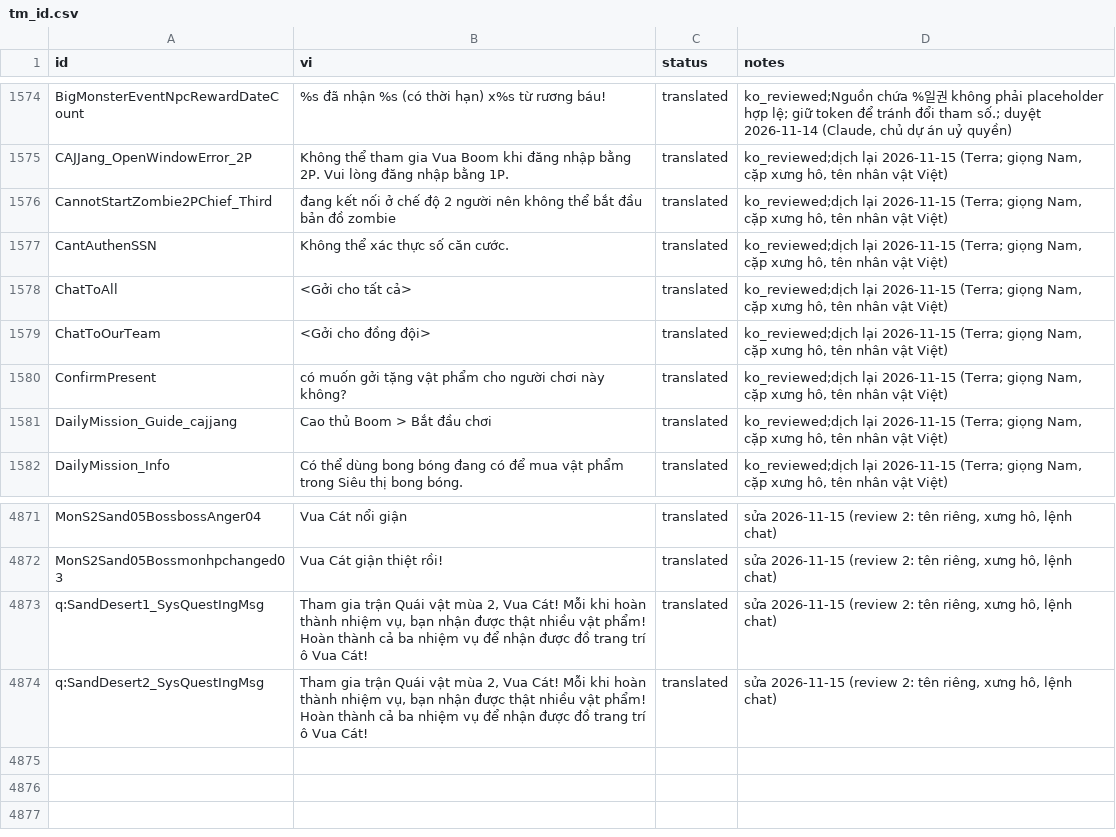
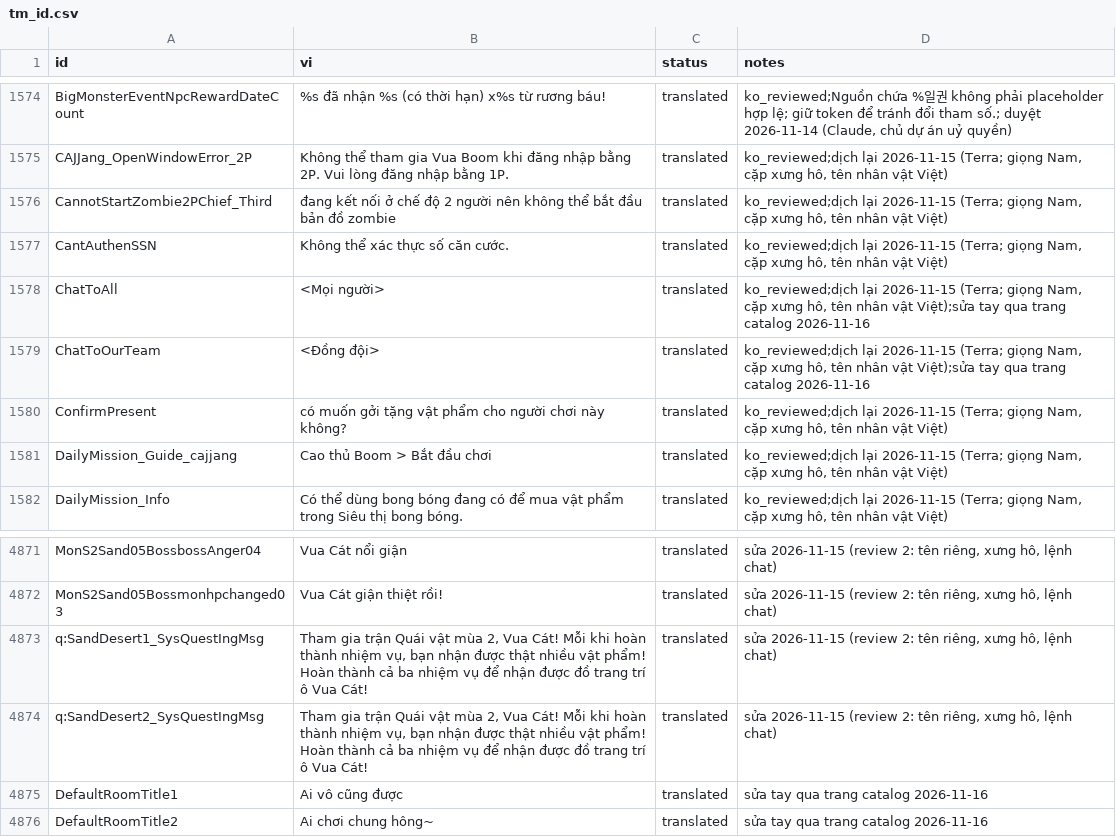
Before and after one commit to aquaplatinumberlitz/boom-re, a CSV file: l10n/tm_id.csv, drawn as a sheet; only a part is shown, gaps mark what is left out.

```diff
--- a/l10n/tm_id.csv
+++ b/l10n/tm_id.csv
@@ -1906,4 +1906,4 @@ CannotStartZombie2PChief_Third,đang kết nối ở chế độ 2 người nên
 CantAuthenSSN,Không thể xác thực số căn cước.,translated,"ko_reviewed;dịch lại 2026-11-15 (Terra; giọng Nam, cặp xưng hô, tên nhân vật Việt)"
-ChatToAll,<Gởi cho tất cả>,translated,"ko_reviewed;dịch lại 2026-11-15 (Terra; giọng Nam, cặp xưng hô, tên nhân vật Việt)"
-ChatToOurTeam,<Gởi cho đồng đội>,translated,"ko_reviewed;dịch lại 2026-11-15 (Terra; giọng Nam, cặp xưng hô, tên nhân vật Việt)"
+ChatToAll,<Mọi người>,translated,"ko_reviewed;dịch lại 2026-11-15 (Terra; giọng Nam, cặp xưng hô, tên nhân vật Việt);sửa tay qua trang catalog 2026-11-16"
+ChatToOurTeam,<Đồng đội>,translated,"ko_reviewed;dịch lại 2026-11-15 (Terra; giọng Nam, cặp xưng hô, tên nhân vật Việt);sửa tay qua trang catalog 2026-11-16"
 ConfirmPresent,có muốn gởi tặng vật phẩm cho người chơi này không?,translated,"ko_reviewed;dịch lại 2026-11-15 (Terra; giọng Nam, cặp xưng hô, tên nhân vật Việt)"
@@ -5326 +5326,3 @@ q:SandDesert1_SysQuestIngMsg,"Tham gia trận Quái vật mùa 2, Vua Cát! Mỗ
 q:SandDesert2_SysQuestIngMsg,"Tham gia trận Quái vật mùa 2, Vua Cát! Mỗi khi hoàn thành nhiệm vụ, bạn nhận được thật nhiều vật phẩm! Hoàn thành cả ba nhiệm vụ để nhận được đồ trang trí ô Vua Cát!",translated,"sửa 2026-11-15 (review 2: tên riêng, xưng hô, lệnh chat)"
+DefaultRoomTitle1,Ai vô cũng được,translated,sửa tay qua trang catalog 2026-11-16
+DefaultRoomTitle2,Ai chơi chung hông~,translated,sửa tay qua trang catalog 2026-11-16
```
Also changed, not shown: l10n/glossary.csv, l10n/review_audit.csv, 4 other files.
